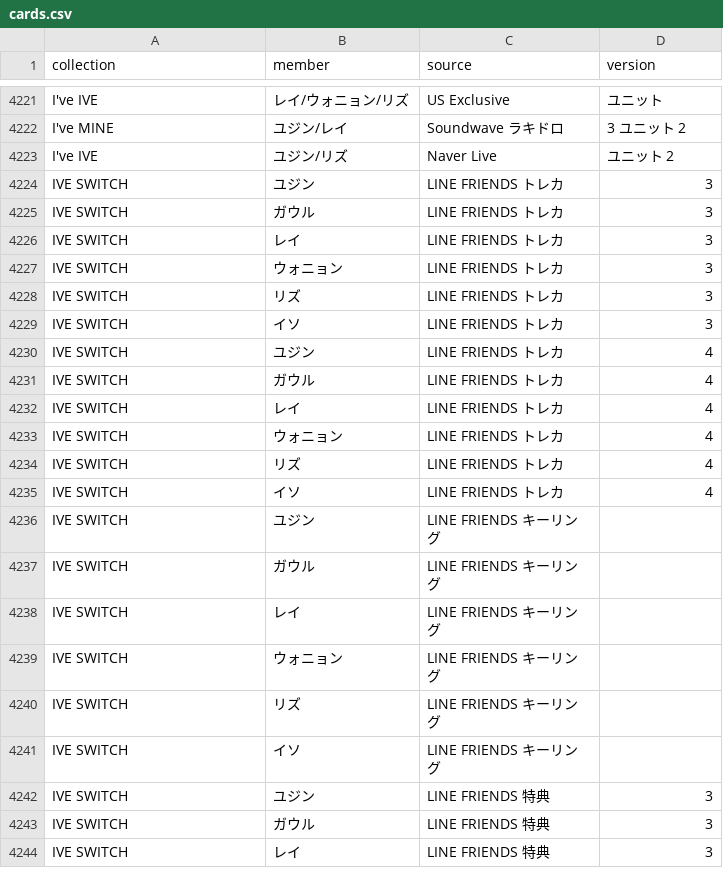
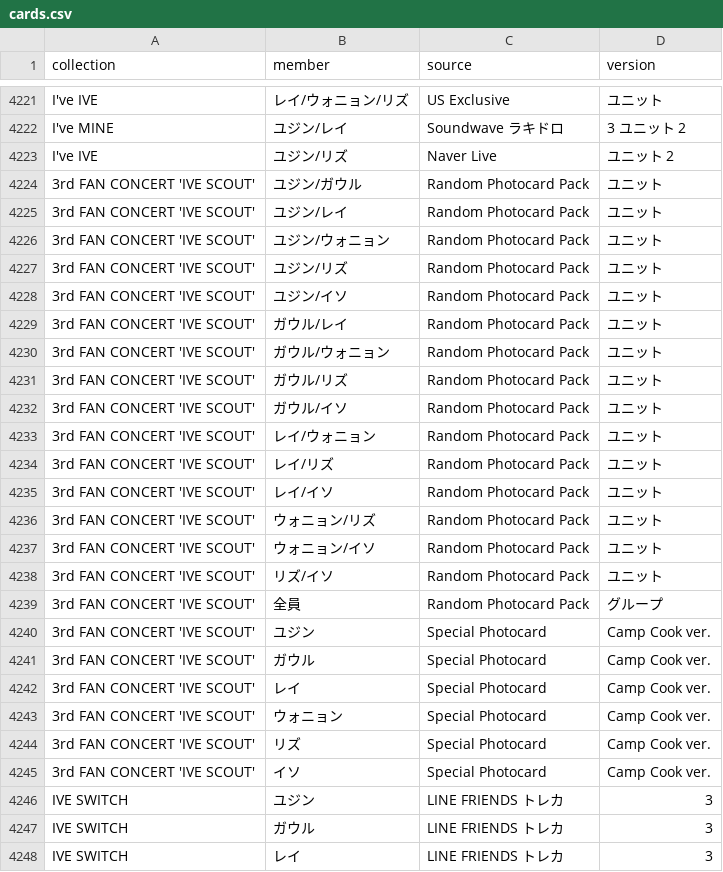
Before and after one commit to kazukinakazawa122-debug/pocamaster, a CSV file: public/seed/cards.csv, drawn as a sheet; only a part is shown, gaps mark what is left out; the shorter side is filled out with more unchanged rows.

```diff
--- a/public/seed/cards.csv
+++ b/public/seed/cards.csv
@@ -4223,2 +4223,24 @@ I've MINE,ユジン/レイ,Soundwave ラキドロ,3 ユニット 2
 I've IVE,ユジン/リズ,Naver Live,ユニット 2
+3rd FAN CONCERT 'IVE SCOUT',ユジン/ガウル,Random Photocard Pack,ユニット
+3rd FAN CONCERT 'IVE SCOUT',ユジン/レイ,Random Photocard Pack,ユニット
+3rd FAN CONCERT 'IVE SCOUT',ユジン/ウォニョン,Random Photocard Pack,ユニット
+3rd FAN CONCERT 'IVE SCOUT',ユジン/リズ,Random Photocard Pack,ユニット
+3rd FAN CONCERT 'IVE SCOUT',ユジン/イソ,Random Photocard Pack,ユニット
+3rd FAN CONCERT 'IVE SCOUT',ガウル/レイ,Random Photocard Pack,ユニット
+3rd FAN CONCERT 'IVE SCOUT',ガウル/ウォニョン,Random Photocard Pack,ユニット
+3rd FAN CONCERT 'IVE SCOUT',ガウル/リズ,Random Photocard Pack,ユニット
+3rd FAN CONCERT 'IVE SCOUT',ガウル/イソ,Random Photocard Pack,ユニット
+3rd FAN CONCERT 'IVE SCOUT',レイ/ウォニョン,Random Photocard Pack,ユニット
+3rd FAN CONCERT 'IVE SCOUT',レイ/リズ,Random Photocard Pack,ユニット
+3rd FAN CONCERT 'IVE SCOUT',レイ/イソ,Random Photocard Pack,ユニット
+3rd FAN CONCERT 'IVE SCOUT',ウォニョン/リズ,Random Photocard Pack,ユニット
+3rd FAN CONCERT 'IVE SCOUT',ウォニョン/イソ,Random Photocard Pack,ユニット
+3rd FAN CONCERT 'IVE SCOUT',リズ/イソ,Random Photocard Pack,ユニット
+3rd FAN CONCERT 'IVE SCOUT',全員,Random Photocard Pack,グループ
+3rd FAN CONCERT 'IVE SCOUT',ユジン,Special Photocard,Camp Cook ver.
+3rd FAN CONCERT 'IVE SCOUT',ガウル,Special Photocard,Camp Cook ver.
+3rd FAN CONCERT 'IVE SCOUT',レイ,Special Photocard,Camp Cook ver.
+3rd FAN CONCERT 'IVE SCOUT',ウォニョン,Special Photocard,Camp Cook ver.
+3rd FAN CONCERT 'IVE SCOUT',リズ,Special Photocard,Camp Cook ver.
+3rd FAN CONCERT 'IVE SCOUT',イソ,Special Photocard,Camp Cook ver.
 IVE SWITCH,ユジン,LINE FRIENDS トレカ,3
```
Also changed, not shown: 11 other files.
